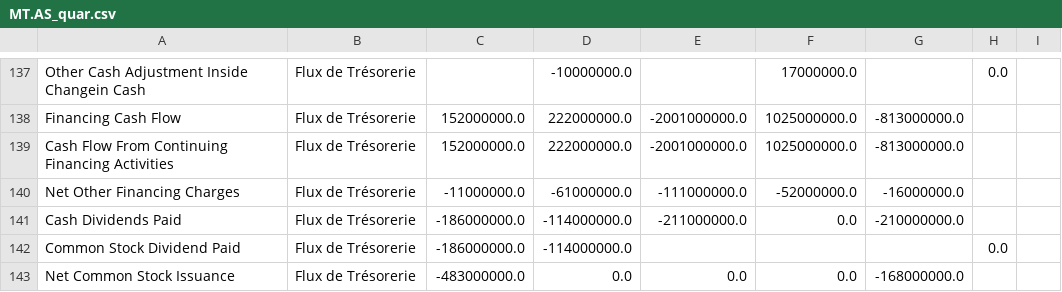
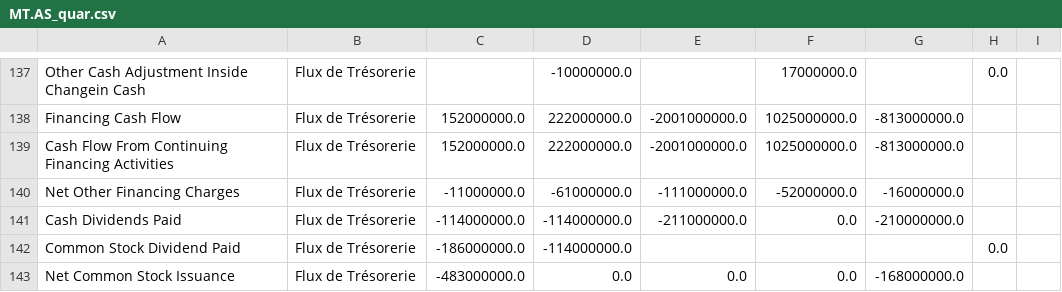
Before and after one commit to thomashossen/cgp-optimizer, a CSV file: historique/MT.AS_quar.csv, drawn as a sheet; only a part is shown, gaps mark what is left out; the diff covers the shown part only.

```diff
--- a/historique/MT.AS_quar.csv
+++ b/historique/MT.AS_quar.csv
@@ -140,3 +140,3 @@ Cash Flow From Continuing Financing Activities,Flux de Trésorerie,152000000.0,2
 Net Other Financing Charges,Flux de Trésorerie,-11000000.0,-61000000.0,-111000000.0,-52000000.0,-16000000.0,,
-Cash Dividends Paid,Flux de Trésorerie,-186000000.0,-114000000.0,-211000000.0,0.0,-210000000.0,,
+Cash Dividends Paid,Flux de Trésorerie,-114000000.0,-114000000.0,-211000000.0,0.0,-210000000.0,,
 Common Stock Dividend Paid,Flux de Trésorerie,-186000000.0,-114000000.0,,,,0.0,
```
Also changed, not shown: 56 edited cells elsewhere in this file, historique/AC.PA_cours.csv, historique/AIR.PA_cours.csv, 40 other files.
